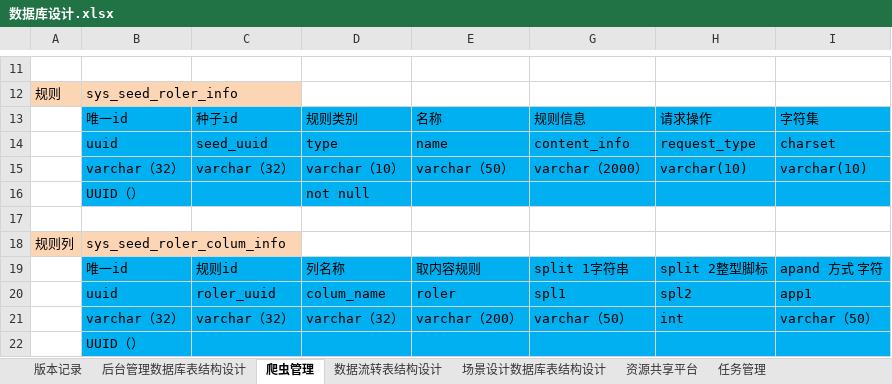
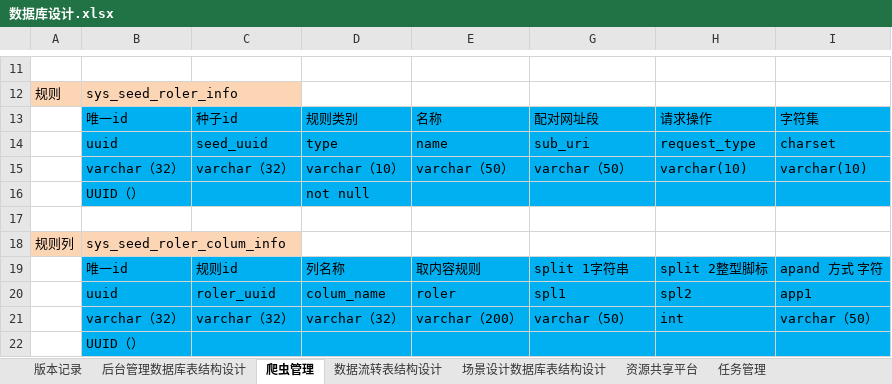
Before and after one commit to 514840279/danyuan-application, an Excel workbook: 数据库设计.xlsx, sheet 爬虫管理, drawn as a sheet; only a part is shown, gaps mark what is left out; values as stored, in another font and other column widths than the file's, no borders; the diff names each change by its address in the sheet, - before the commit and + after, or states it on an @@ line.

```diff
--- a/数据库设计.xlsx (sheet 爬虫管理)
+++ b/数据库设计.xlsx (sheet 爬虫管理)
-G13: 规则信息
+G13: 配对网址段
-G14: content_info
+G14: sub_uri
-G15: varchar（2000）
+G15: varchar（50）
```
Also changed, not shown: 9 other files.
